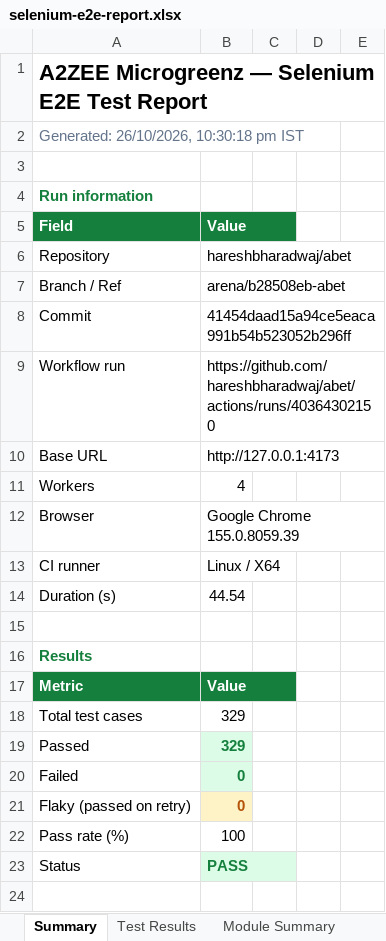
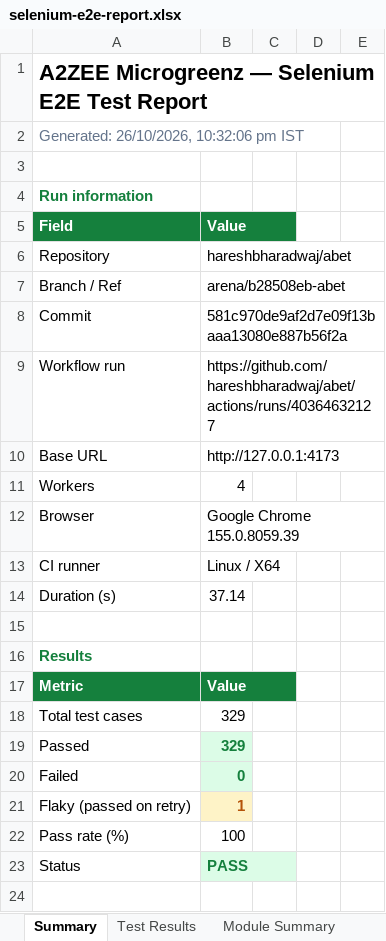
Before and after one commit to hareshbharadwaj/abet, an Excel workbook: reports/selenium-e2e-report.xlsx, sheet Summary, drawn as a sheet; only a part is shown; values as stored, in another font and other column widths than the file's, no borders; the diff names each change by its address in the sheet, - before the commit and + after, or states it on an @@ line.

```diff
--- a/reports/selenium-e2e-report.xlsx (sheet Summary)
+++ b/reports/selenium-e2e-report.xlsx (sheet Summary)
-A2: Generated: 26/10/2026, 10:30:18 pm IST
+A2: Generated: 26/10/2026, 10:32:06 pm IST
-B8: 41454daad15a94ce5eaca991b54b523052b296ff
+B8: 581c970de9af2d7e09f13baaa13080e887b56f2a
-B9: https://github.com/hareshbharadwaj/abet/actions/runs/40364302150
+B9: https://github.com/hareshbharadwaj/abet/actions/runs/40364632127
-B14: 44.54
+B14: 37.14
-B21: 0
+B21: 1
```
Also changed, not shown: sheet Test Results, sheet Module Summary, sheet Environment, 2 other files.
